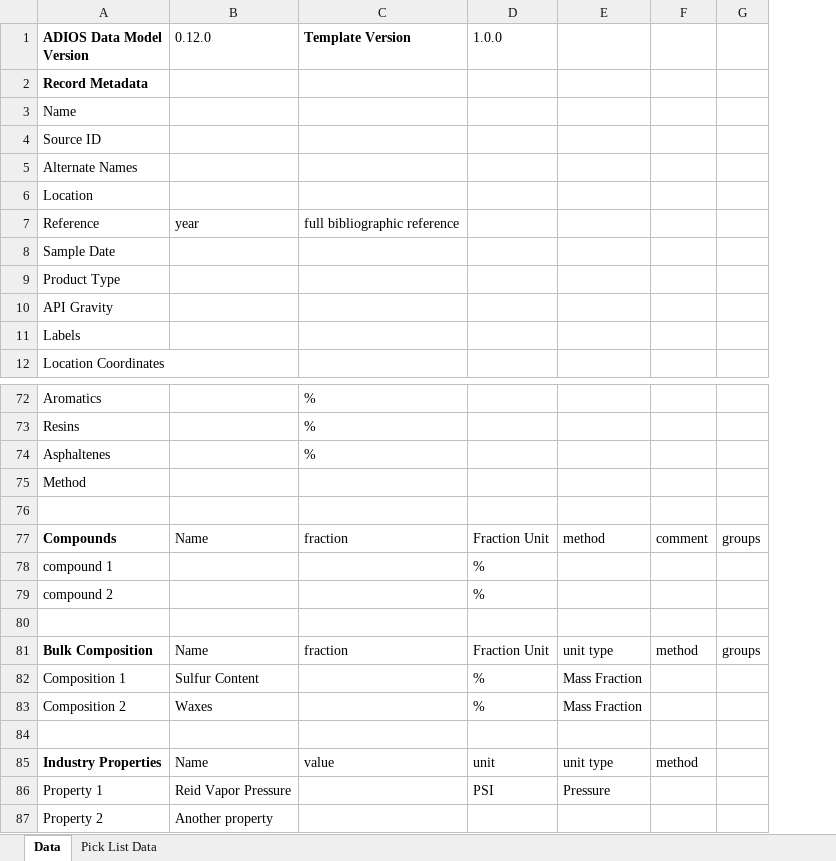
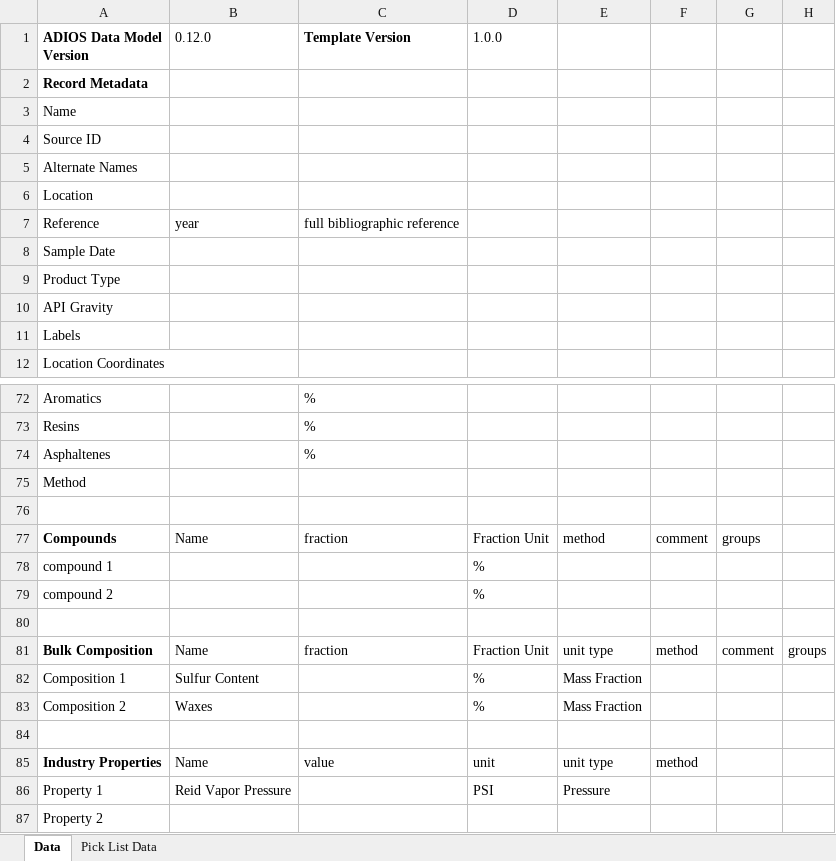
Before and after one commit to NOAA-ORR-ERD/adios_oil_database, an Excel workbook: adios_db/data/ADIOS_data_template.xlsx, sheet Data, drawn as a sheet; only a part is shown, gaps mark what is left out; values as stored, in another font and other column widths than the file's, no borders; addresses are those after the commit; the diff names each change by its address in the sheet, - before the commit and + after, or states it on an @@ line.

```diff
--- a/adios_db/data/ADIOS_data_template.xlsx (sheet Data)
+++ b/adios_db/data/ADIOS_data_template.xlsx (sheet Data)
+column G, rows 77-81: groups |  |  |  | comment
-H77: groups
+H77: (empty)
-B87 (0.12.0): Another property
+B87 (0.12.0): (empty)
```
Also changed, not shown: 3 other files.
